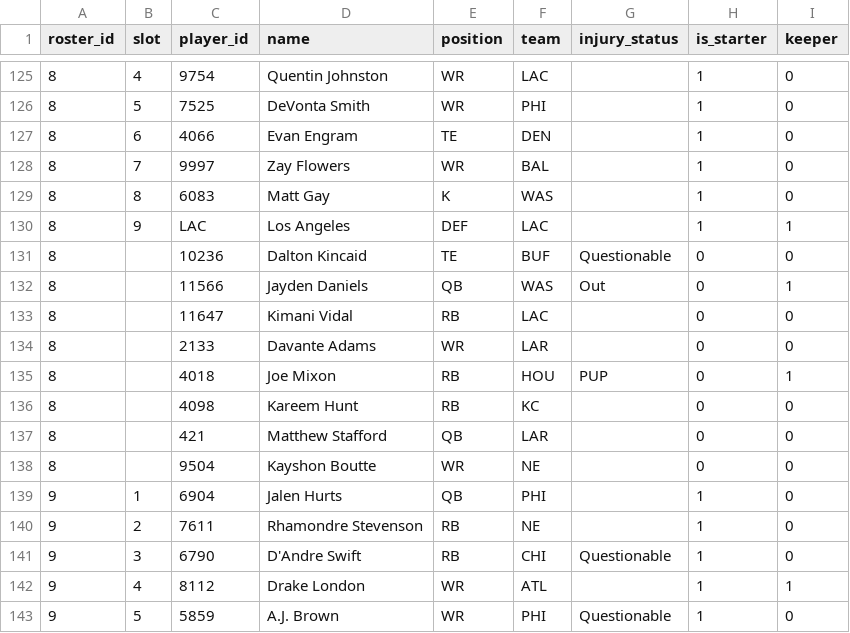
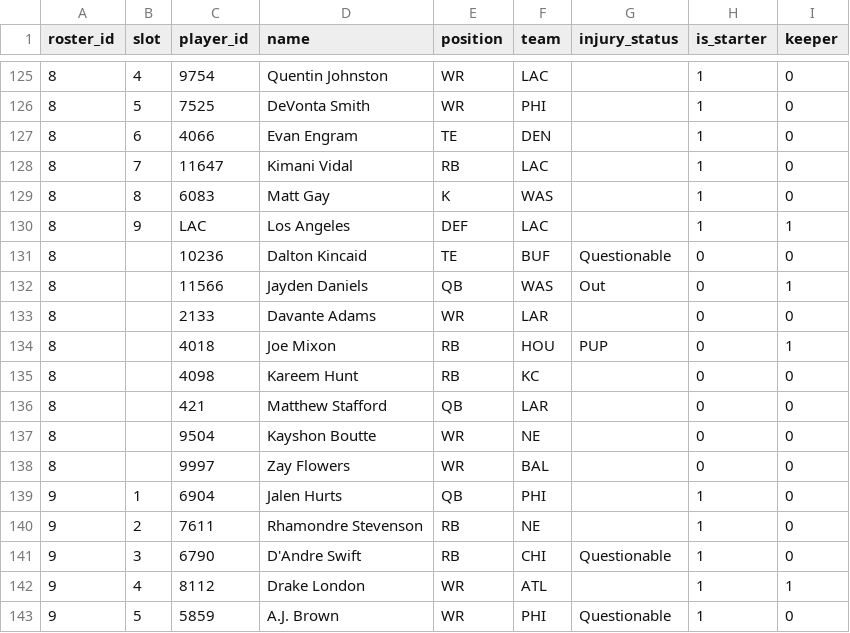
Before and after one commit to MichaelRyanJr/SleeperAgent, a CSV file: docs/league_1181689020258160640_auto/roster_current.csv, drawn as a sheet; only a part is shown, gaps mark what is left out.

```diff
--- a/docs/league_1181689020258160640_auto/roster_current.csv
+++ b/docs/league_1181689020258160640_auto/roster_current.csv
@@ -127,3 +127,3 @@ roster_id,slot,player_id,name,position,team,injury_status,is_starter,keeper
 8,6,4066,Evan Engram,TE,DEN,,1,0
-8,7,9997,Zay Flowers,WR,BAL,,1,0
+8,7,11647,Kimani Vidal,RB,LAC,,1,0
 8,8,6083,Matt Gay,K,WAS,,1,0
@@ -132,3 +132,2 @@ roster_id,slot,player_id,name,position,team,injury_status,is_starter,keeper
 8,,11566,Jayden Daniels,QB,WAS,Out,0,1
-8,,11647,Kimani Vidal,RB,LAC,,0,0
 8,,2133,Davante Adams,WR,LAR,,0,0
@@ -138,2 +137,3 @@ roster_id,slot,player_id,name,position,team,injury_status,is_starter,keeper
 8,,9504,Kayshon Boutte,WR,NE,,0,0
+8,,9997,Zay Flowers,WR,BAL,,0,0
 9,1,6904,Jalen Hurts,QB,PHI,,1,0
```
Also changed, not shown: 21 other files.
